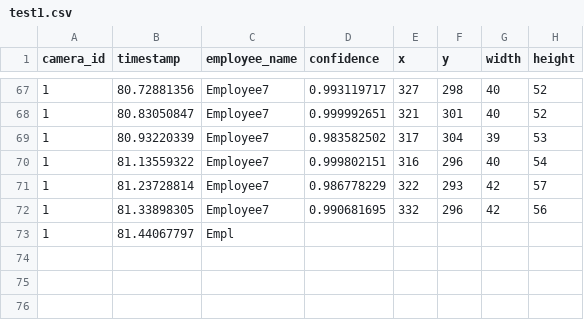
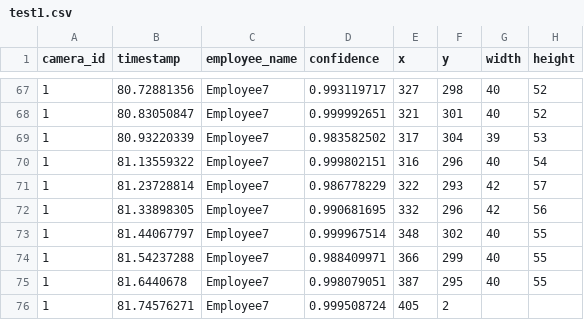
Before and after one commit to cinderellab/Vision-Based-Attendance-Tracker, a CSV file: Attendance_Logic_Module/test1.csv, drawn as a sheet; only a part is shown, gaps mark what is left out.

Commit message:
about page

```diff
--- a/Attendance_Logic_Module/test1.csv
+++ b/Attendance_Logic_Module/test1.csv
@@ -72,2 +72,5 @@ camera_id,timestamp,employee_name,confidence,x,y,width,height
 1,81.33898305,Employee7,0.990681695,332,296,42,56
-1,81.44067797,Empl
+1,81.44067797,Employee7,0.999967514,348,302,40,55
+1,81.54237288,Employee7,0.988409971,366,299,40,55
+1,81.6440678,Employee7,0.998079051,387,295,40,55
+1,81.74576271,Employee7,0.999508724,405,2
```
